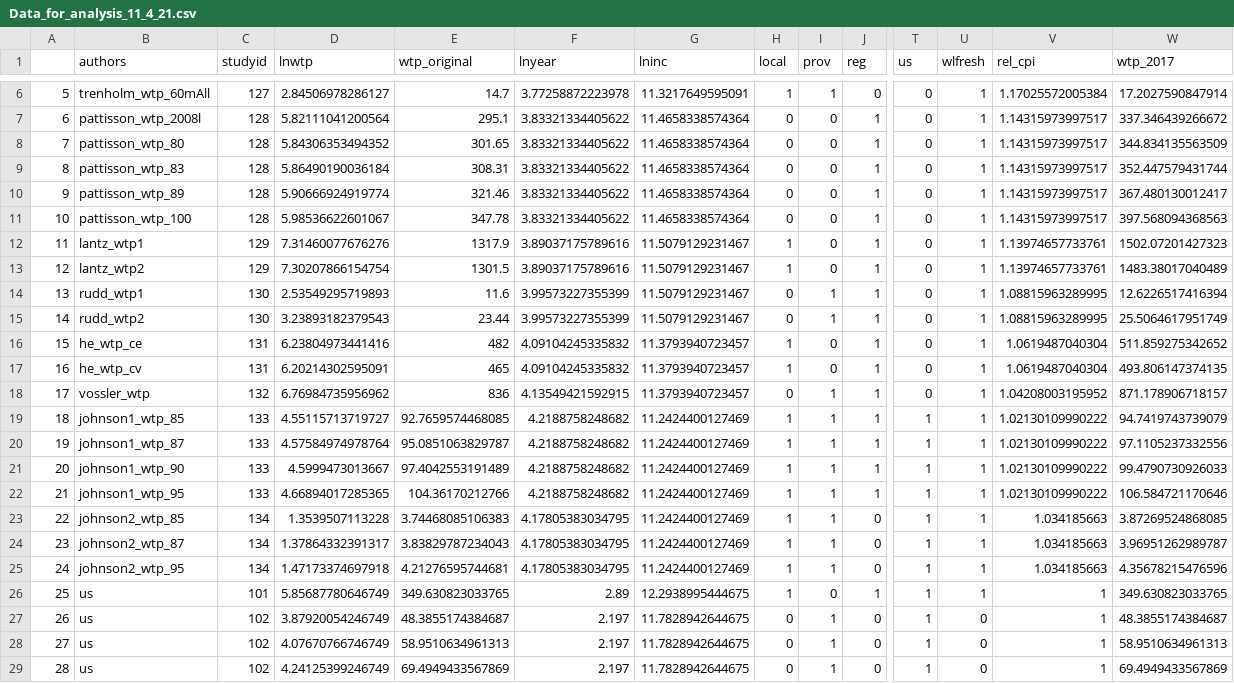
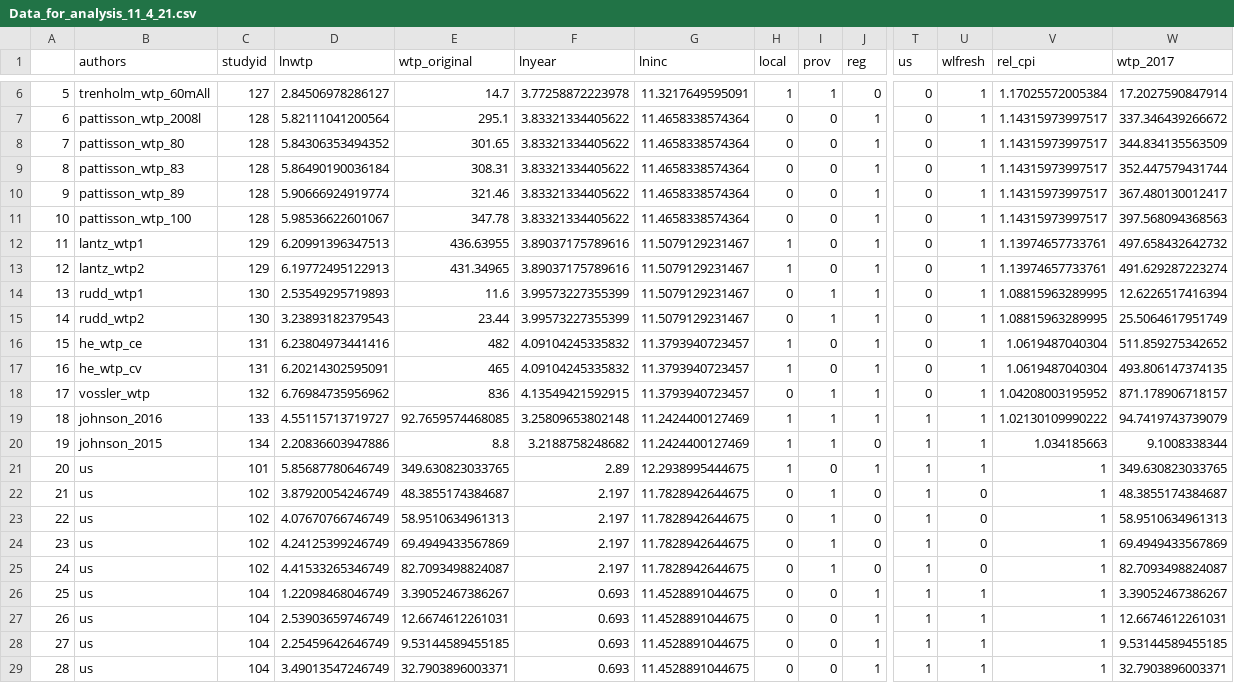
Before and after one commit to ericasare1/MetaregressionValueFunction, a CSV file: data/Data_for_analysis_11_4_21.csv, drawn as a sheet; only a part is shown, gaps mark what is left out; the shorter side is filled out with more unchanged rows; removed rows and columns are numbered as before the commit, all else as after; rows hold the shown columns only; the diff names each change by its address in the sheet, - before the commit and + after, or states it on an @@ line.

Commit message:
modified data transformation script:1)changed the wtp estimates for johnson 1 and 2 2) voluntary for vossler 3) calculating mean estimates

```diff
--- a/data/Data_for_analysis_11_4_21.csv
+++ b/data/Data_for_analysis_11_4_21.csv
-D12 (lnwtp): 7.31460077676276
+D12 (lnwtp): 6.20991396347513
-E12 (wtp_original): 1317.9
+E12 (wtp_original): 436.63955
-W12 (wtp_2017): 1502.07201427323
+W12 (wtp_2017): 497.658432642732
-D13 (lnwtp): 7.30207866154754
+D13 (lnwtp): 6.19772495122913
-E13 (wtp_original): 1301.5
+E13 (wtp_original): 431.34965
-W13 (wtp_2017): 1483.38017040489
+W13 (wtp_2017): 491.629287223274
-B19 (authors): johnson1_wtp_85
+B19 (authors): johnson_2016
-F19 (lnyear): 4.2188758248682
+F19 (lnyear): 3.25809653802148
-row 20: 19 | johnson1_wtp_87 | 133 | 4.57584974978764 | 95.0851063829787 | 4.2188758248682 | 11.2424400127469 | 1 | 1 | 1 | 1 | 1 | 1.02130109990222 | 97.1105237332556
-row 21: 20 | johnson1_wtp_90 | 133 | 4.5999473013667 | 97.4042553191489 | 4.2188758248682 | 11.2424400127469 | 1 | 1 | 1 | 1 | 1 | 1.02130109990222 | 99.4790730926033
-row 22: 21 | johnson1_wtp_95 | 133 | 4.66894017285365 | 104.36170212766 | 4.2188758248682 | 11.2424400127469 | 1 | 1 | 1 | 1 | 1 | 1.02130109990222 | 106.584721170646
@@ column A renumbered from row 20 down @@
-B20 (authors): johnson2_wtp_85
+B20 (authors): johnson_2015
-D20 (lnwtp): 1.3539507113228
+D20 (lnwtp): 2.20836603947886
-E20 (wtp_original): 3.74468085106383
+E20 (wtp_original): 8.8
-F20 (lnyear): 4.17805383034795
+F20 (lnyear): 3.2188758248682
-W20 (wtp_2017): 3.87269524868085
+W20 (wtp_2017): 9.1008338344
-row 24: 23 | johnson2_wtp_87 | 134 | 1.37864332391317 | 3.83829787234043 | 4.17805383034795 | 11.2424400127469 | 1 | 1 | 0 | 1 | 1 | 1.034185663 | 3.96951262989787
-row 25: 24 | johnson2_wtp_95 | 134 | 1.47173374697918 | 4.21276595744681 | 4.17805383034795 | 11.2424400127469 | 1 | 1 | 0 | 1 | 1 | 1.034185663 | 4.35678215476596
```
Also changed, not shown: 2 other files.
